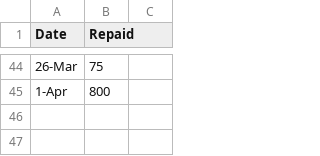
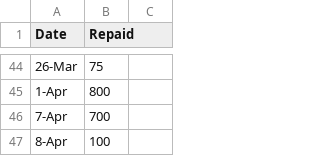
Before and after one commit to leeian1011/CL-Debt-Track, a CSV file: file/data.csv, drawn as a sheet; only a part is shown, gaps mark what is left out.

```diff
--- a/file/data.csv
+++ b/file/data.csv
@@ -45 +45,3 @@
 1-Apr,800
+7-Apr,700
+8-Apr,100
```
Also changed, not shown: 9 other files.
